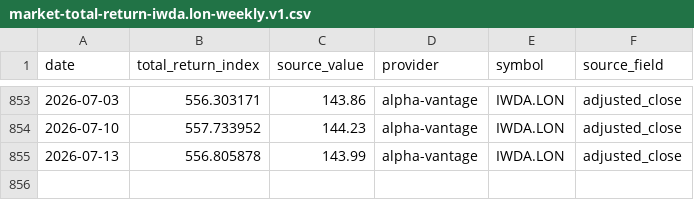
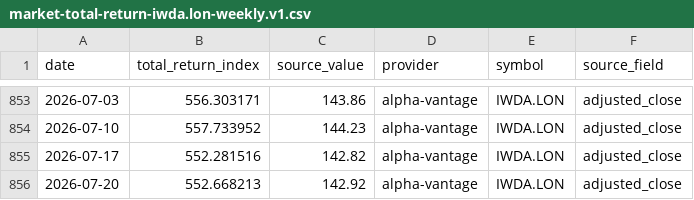
Before and after one commit to YuCJ/market-growth-path, a CSV file: data/canonical/market-total-return-iwda.lon-weekly.v1.csv, drawn as a sheet; only a part is shown, gaps mark what is left out.

Commit message:
chore(data): update weekly market datasets

```diff
--- a/data/canonical/market-total-return-iwda.lon-weekly.v1.csv
+++ b/data/canonical/market-total-return-iwda.lon-weekly.v1.csv
@@ -854,2 +854,3 @@ date,total_return_index,source_value,provider,symbol,source_field
 2026-07-10,557.733952,144.23,alpha-vantage,IWDA.LON,adjusted_close
-2026-07-13,556.805878,143.99,alpha-vantage,IWDA.LON,adjusted_close
+2026-07-17,552.281516,142.82,alpha-vantage,IWDA.LON,adjusted_close
+2026-07-20,552.668213,142.92,alpha-vantage,IWDA.LON,adjusted_close
```
Also changed, not shown: data/canonical/market-total-return-vt-weekly.v1.csv, 4 other files.
